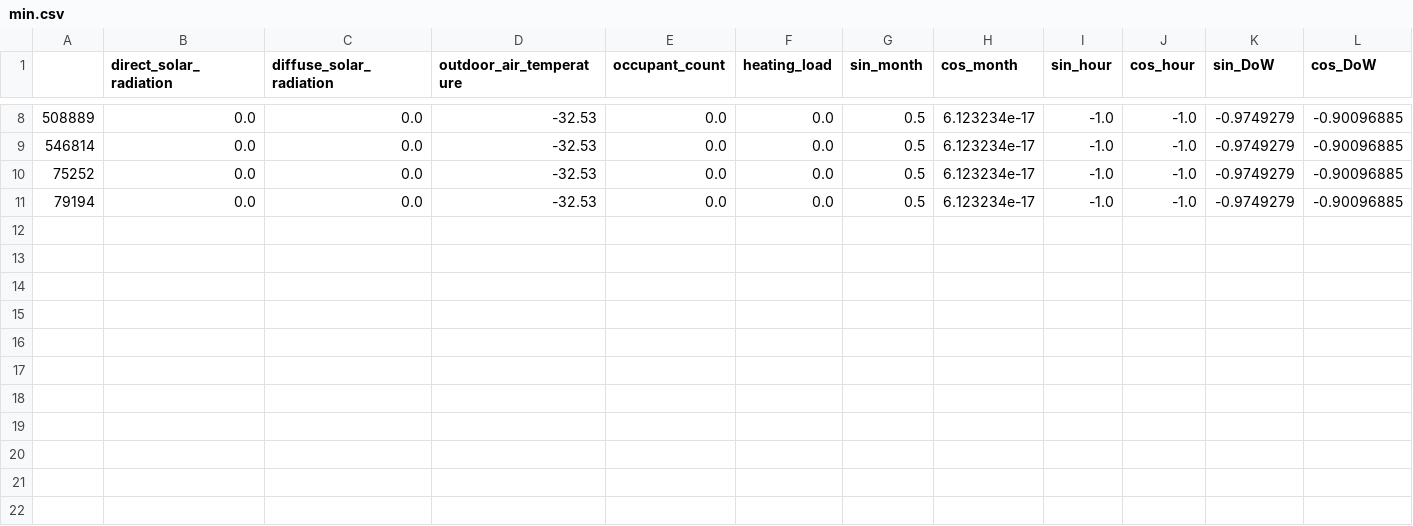
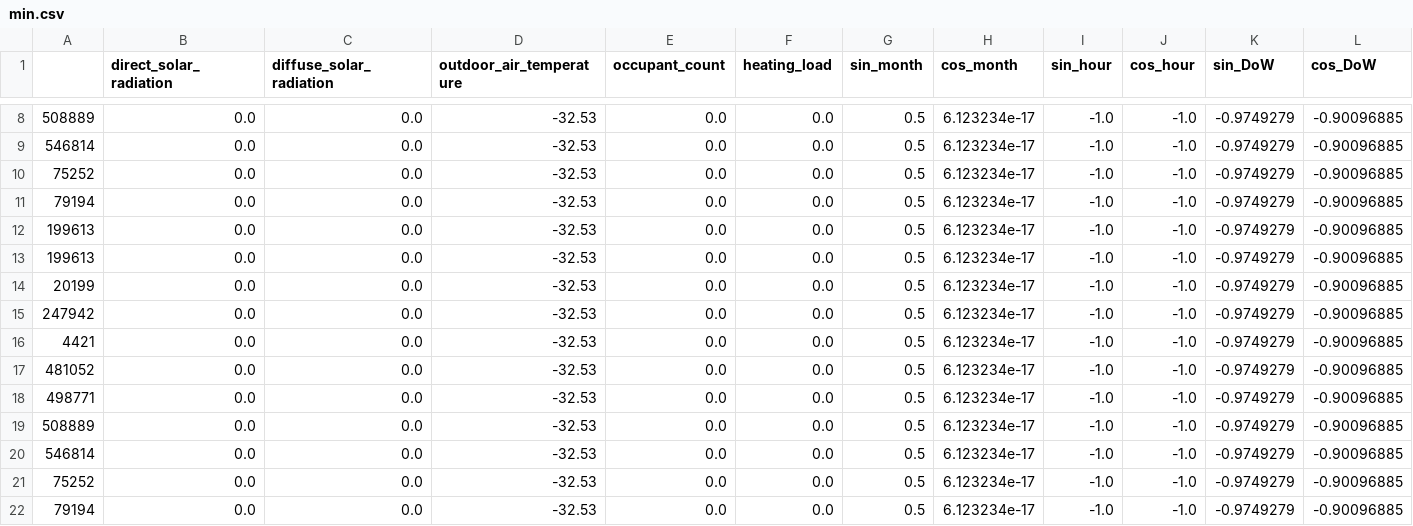
Before and after one commit to kkaspar10/Occupant_Thermostat_Int, a CSV file: simulation/data/min.csv, drawn as a sheet; only a part is shown, gaps mark what is left out; rows hold the shown columns only; the diff names each change by its address in the sheet, - before the commit and + after, or states it on an @@ line.

```diff
--- a/simulation/data/min.csv
+++ b/simulation/data/min.csv
+row 12: 199613 | 0.0 | 0.0 | -32.53 | 0.0 | 0.0 | 0.5 | 6.123234e-17 | -1.0 | -1.0 | -0.9749279 | -0.90096885
+row 13: 199613 | 0.0 | 0.0 | -32.53 | 0.0 | 0.0 | 0.5 | 6.123234e-17 | -1.0 | -1.0 | -0.9749279 | -0.90096885
+row 14: 20199 | 0.0 | 0.0 | -32.53 | 0.0 | 0.0 | 0.5 | 6.123234e-17 | -1.0 | -1.0 | -0.9749279 | -0.90096885
+row 15: 247942 | 0.0 | 0.0 | -32.53 | 0.0 | 0.0 | 0.5 | 6.123234e-17 | -1.0 | -1.0 | -0.9749279 | -0.90096885
+row 16: 4421 | 0.0 | 0.0 | -32.53 | 0.0 | 0.0 | 0.5 | 6.123234e-17 | -1.0 | -1.0 | -0.9749279 | -0.90096885
+row 17: 481052 | 0.0 | 0.0 | -32.53 | 0.0 | 0.0 | 0.5 | 6.123234e-17 | -1.0 | -1.0 | -0.9749279 | -0.90096885
+row 18: 498771 | 0.0 | 0.0 | -32.53 | 0.0 | 0.0 | 0.5 | 6.123234e-17 | -1.0 | -1.0 | -0.9749279 | -0.90096885
+row 19: 508889 | 0.0 | 0.0 | -32.53 | 0.0 | 0.0 | 0.5 | 6.123234e-17 | -1.0 | -1.0 | -0.9749279 | -0.90096885
+row 20: 546814 | 0.0 | 0.0 | -32.53 | 0.0 | 0.0 | 0.5 | 6.123234e-17 | -1.0 | -1.0 | -0.9749279 | -0.90096885
+row 21: 75252 | 0.0 | 0.0 | -32.53 | 0.0 | 0.0 | 0.5 | 6.123234e-17 | -1.0 | -1.0 | -0.9749279 | -0.90096885
+row 22: 79194 | 0.0 | 0.0 | -32.53 | 0.0 | 0.0 | 0.5 | 6.123234e-17 | -1.0 | -1.0 | -0.9749279 | -0.90096885
```
Also changed, not shown: simulation/data/max.csv, 5 other files.
